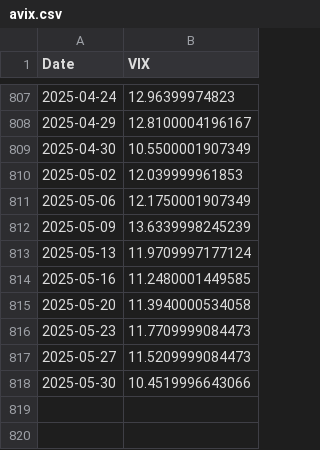
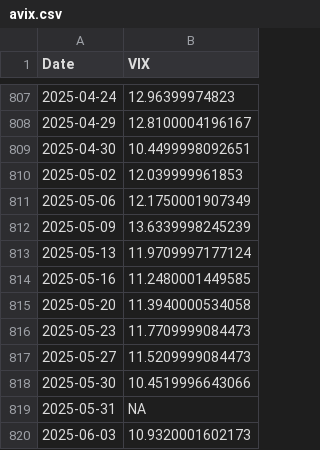
Before and after one commit to kletts/au-vix, a CSV file: avix.csv, drawn as a sheet; only a part is shown, gaps mark what is left out.

Commit message:
Push update back to repo
Files changed:
M	asxaccum.csv
M	avix.csv

```diff
--- a/avix.csv
+++ b/avix.csv
@@ -808,3 +808,3 @@
 2025-04-29,12.8100004196167
-2025-04-30,10.5500001907349
+2025-04-30,10.4499998092651
 2025-05-02,12.039999961853
@@ -818 +818,3 @@
 2025-05-30,10.4519996643066
+2025-05-31,NA
+2025-06-03,10.9320001602173
```
Also changed, not shown: asxaccum.csv.
